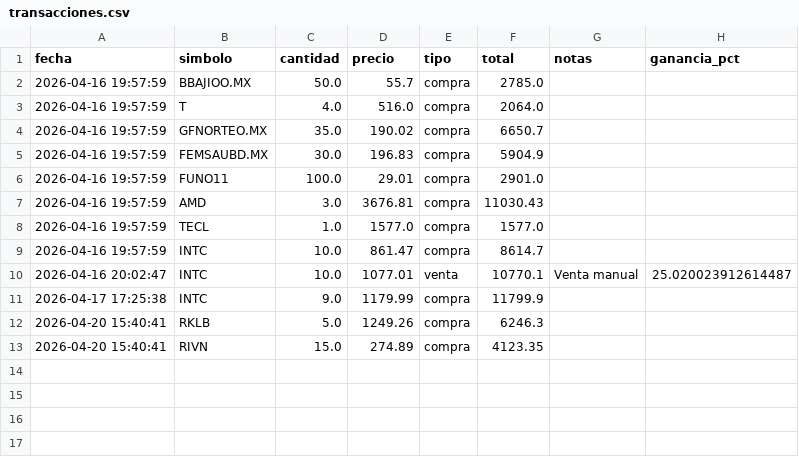
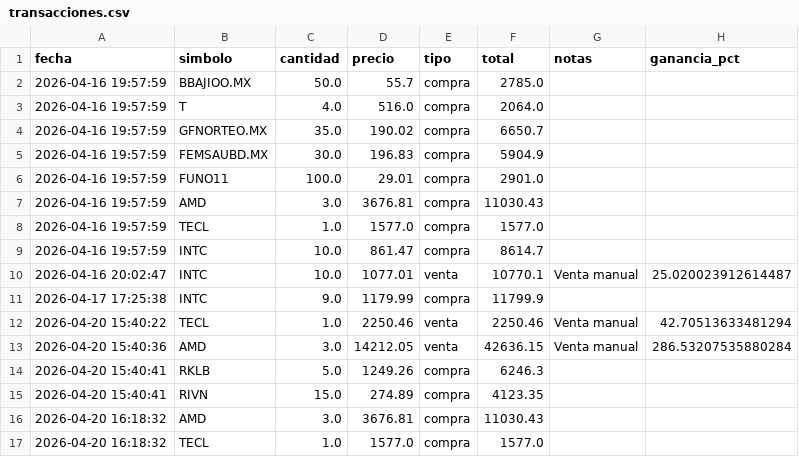
Before and after one commit to alopezuci-arch/trading-app-3.1, a CSV file: data/transacciones.csv, drawn as a sheet.

Commit message:
[trading-app] sincronizar transacciones

```diff
--- a/data/transacciones.csv
+++ b/data/transacciones.csv
@@ -11,3 +11,7 @@ fecha,simbolo,cantidad,precio,tipo,total,notas,ganancia_pct
 2026-04-17 17:25:38,INTC,9.0,1179.99,compra,11799.9,,
+2026-04-20 15:40:22,TECL,1.0,2250.46,venta,2250.46,Venta manual,42.70513633481294
+2026-04-20 15:40:36,AMD,3.0,14212.05,venta,42636.15,Venta manual,286.53207535880284
 2026-04-20 15:40:41,RKLB,5.0,1249.26,compra,6246.3,,
 2026-04-20 15:40:41,RIVN,15.0,274.89,compra,4123.35,,
+2026-04-20 16:18:32,AMD,3.0,3676.81,compra,11030.43,,
+2026-04-20 16:18:32,TECL,1.0,1577.0,compra,1577.0,,
```
